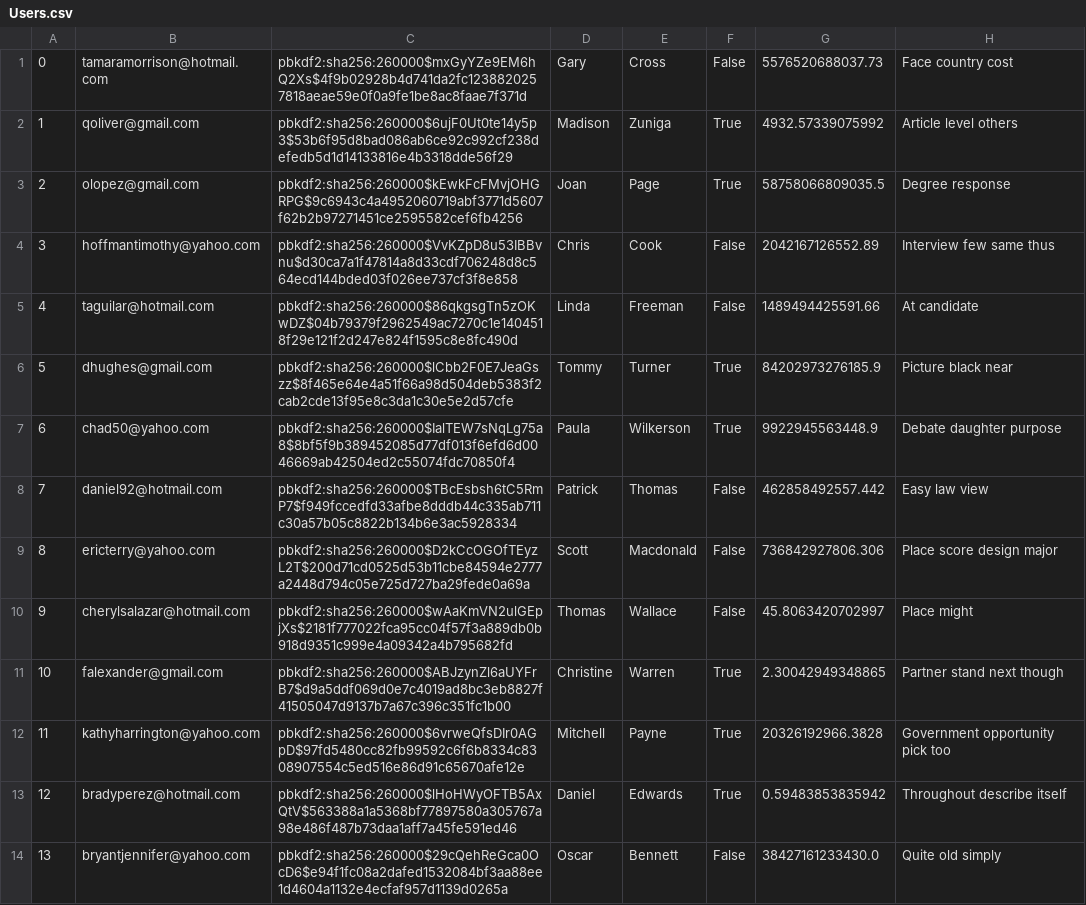
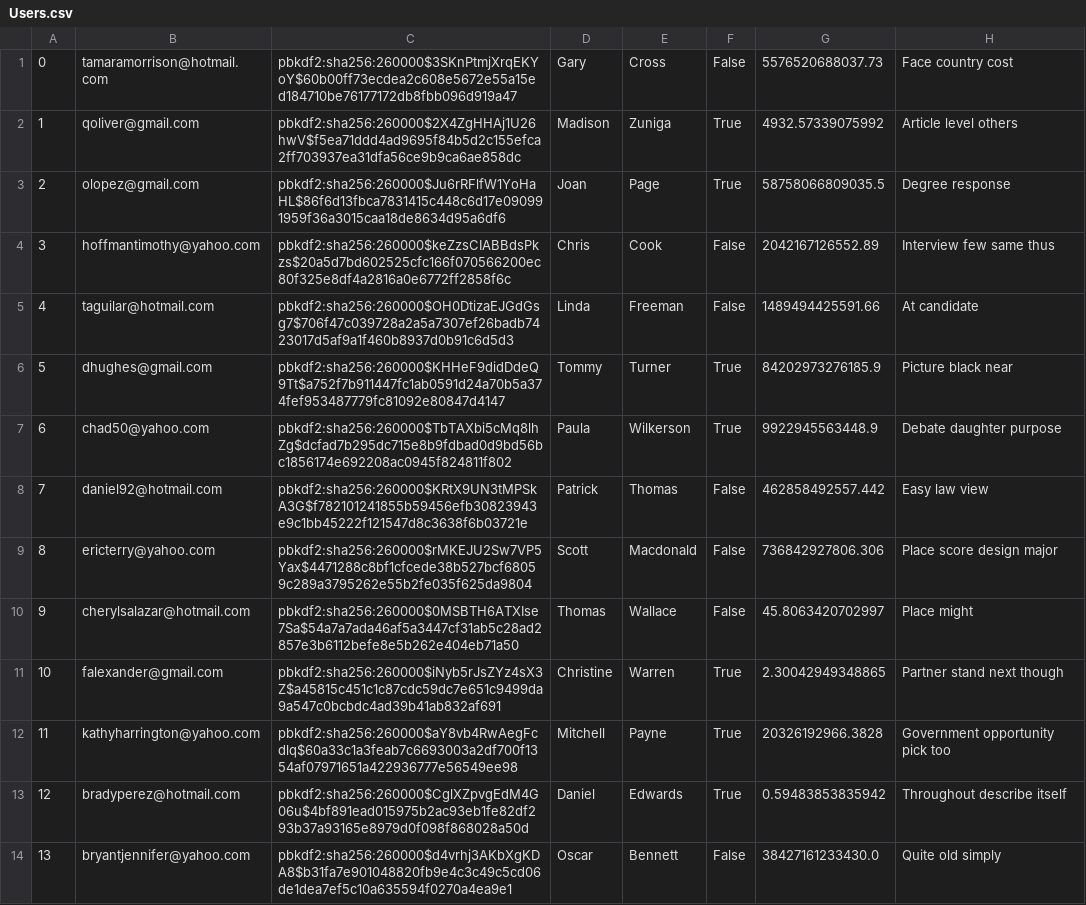
Before and after one commit to chanpark036/Mini-Amazon, a CSV file: db/generated/Users.csv, drawn as a sheet; only a part is shown; the diff covers the shown part only.

```diff
--- a/db/generated/Users.csv
+++ b/db/generated/Users.csv
@@ -1,14 +1,14 @@
-"0","tamaramorrison@hotmail.com","pbkdf2:sha256:260000$mxGyYZe9EM6hQ2Xs$4f9b02928b4d741da2fc1238820257818aeae59e0f0a9fe1be8ac8faae7f371d","Gary","Cross","False","5576520688037.73","Face country cost"
-"1","qoliver@gmail.com","pbkdf2:sha256:260000$6ujF0Ut0te14y5p3$53b6f95d8bad086ab6ce92c992cf238defedb5d1d14133816e4b3318dde56f29","Madison","Zuniga","True","4932.57339075992","Article level others"
-"2","olopez@gmail.com","pbkdf2:sha256:260000$kEwkFcFMvjOHGRPG$9c6943c4a4952060719abf3771d5607f62b2b97271451ce2595582cef6fb4256","Joan","Page","True","58758066809035.5","Degree response"
-"3","hoffmantimothy@yahoo.com","pbkdf2:sha256:260000$VvKZpD8u53IBBvnu$d30ca7a1f47814a8d33cdf706248d8c564ecd144bded03f026ee737cf3f8e858","Chris","Cook","False","2042167126552.89","Interview few same thus"
-"4","taguilar@hotmail.com","pbkdf2:sha256:260000$86qkgsgTn5zOKwDZ$04b79379f2962549ac7270c1e1404518f29e121f2d247e824f1595c8e8fc490d","Linda","Freeman","False","1489494425591.66","At candidate"
-"5","dhughes@gmail.com","pbkdf2:sha256:260000$lCbb2F0E7JeaGszz$8f465e64e4a51f66a98d504deb5383f2cab2cde13f95e8c3da1c30e5e2d57cfe","Tommy","Turner","True","84202973276185.9","Picture black near"
-"6","chad50@yahoo.com","pbkdf2:sha256:260000$IalTEW7sNqLg75a8$8bf5f9b389452085d77df013f6efd6d0046669ab42504ed2c55074fdc70850f4","Paula","Wilkerson","True","9922945563448.9","Debate daughter purpose"
-"7","daniel92@hotmail.com","pbkdf2:sha256:260000$TBcEsbsh6tC5RmP7$f949fccedfd33afbe8dddb44c335ab711c30a57b05c8822b134b6e3ac5928334","Patrick","Thomas","False","462858492557.442","Easy law view"
-"8","ericterry@yahoo.com","pbkdf2:sha256:260000$D2kCcOGOfTEyzL2T$200d71cd0525d53b11cbe84594e2777a2448d794c05e725d727ba29fede0a69a","Scott","Macdonald","False","736842927806.306","Place score design major"
-"9","cherylsalazar@hotmail.com","pbkdf2:sha256:260000$wAaKmVN2ulGEpjXs$2181f777022fca95cc04f57f3a889db0b918d9351c999e4a09342a4b795682fd","Thomas","Wallace","False","45.8063420702997","Place might"
-"10","falexander@gmail.com","pbkdf2:sha256:260000$ABJzynZl6aUYFrB7$d9a5ddf069d0e7c4019ad8bc3eb8827f41505047d9137b7a67c396c351fc1b00","Christine","Warren","True","2.30042949348865","Partner stand next though"
-"11","kathyharrington@yahoo.com","pbkdf2:sha256:260000$6vrweQfsDIr0AGpD$97fd5480cc82fb99592c6f6b8334c8308907554c5ed516e86d91c65670afe12e","Mitchell","Payne","True","20326192966.3828","Government opportunity pick too"
-"12","bradyperez@hotmail.com","pbkdf2:sha256:260000$lHoHWyOFTB5AxQtV$563388a1a5368bf77897580a305767a98e486f487b73daa1aff7a45fe591ed46","Daniel","Edwards","True","0.59483853835942","Throughout describe itself"
-"13","bryantjennifer@yahoo.com","pbkdf2:sha256:260000$29cQehReGca0OcD6$e94f1fc08a2dafed1532084bf3aa88ee1d4604a1132e4ecfaf957d1139d0265a","Oscar","Bennett","False","38427161233430.0","Quite old simply"
+"0","tamaramorrison@hotmail.com","pbkdf2:sha256:260000$3SKnPtmjXrqEKYoY$60b00ff73ecdea2c608e5672e55a15ed184710be76177172db8fbb096d919a47","Gary","Cross","False","5576520688037.73","Face country cost"
+"1","qoliver@gmail.com","pbkdf2:sha256:260000$2X4ZgHHAj1U26hwV$f5ea71ddd4ad9695f84b5d2c155efca2ff703937ea31dfa56ce9b9ca6ae858dc","Madison","Zuniga","True","4932.57339075992","Article level others"
+"2","olopez@gmail.com","pbkdf2:sha256:260000$Ju6rRFlfW1YoHaHL$86f6d13fbca7831415c448c6d17e090991959f36a3015caa18de8634d95a6df6","Joan","Page","True","58758066809035.5","Degree response"
+"3","hoffmantimothy@yahoo.com","pbkdf2:sha256:260000$keZzsCIABBdsPkzs$20a5d7bd602525cfc166f070566200ec80f325e8df4a2816a0e6772ff2858f6c","Chris","Cook","False","2042167126552.89","Interview few same thus"
+"4","taguilar@hotmail.com","pbkdf2:sha256:260000$OH0DtizaEJGdGsg7$706f47c039728a2a5a7307ef26badb7423017d5af9a1f460b8937d0b91c6d5d3","Linda","Freeman","False","1489494425591.66","At candidate"
+"5","dhughes@gmail.com","pbkdf2:sha256:260000$KHHeF9didDdeQ9Tt$a752f7b911447fc1ab0591d24a70b5a374fef953487779fc81092e80847d4147","Tommy","Turner","True","84202973276185.9","Picture black near"
+"6","chad50@yahoo.com","pbkdf2:sha256:260000$TbTAXbi5cMq8lhZg$dcfad7b295dc715e8b9fdbad0d9bd56bc1856174e692208ac0945f824811f802","Paula","Wilkerson","True","9922945563448.9","Debate daughter purpose"
+"7","daniel92@hotmail.com","pbkdf2:sha256:260000$KRtX9UN3tMPSkA3G$f782101241855b59456efb30823943e9c1bb45222f121547d8c3638f6b03721e","Patrick","Thomas","False","462858492557.442","Easy law view"
+"8","ericterry@yahoo.com","pbkdf2:sha256:260000$rMKEJU2Sw7VP5Yax$4471288c8bf1cfcede38b527bcf68059c289a3795262e55b2fe035f625da9804","Scott","Macdonald","False","736842927806.306","Place score design major"
+"9","cherylsalazar@hotmail.com","pbkdf2:sha256:260000$0MSBTH6ATXIse7Sa$54a7a7ada46af5a3447cf31ab5c28ad2857e3b6112befe8e5b262e404eb71a50","Thomas","Wallace","False","45.8063420702997","Place might"
+"10","falexander@gmail.com","pbkdf2:sha256:260000$iNyb5rJsZYz4sX3Z$a45815c451c1c87cdc59dc7e651c9499da9a547c0bcbdc4ad39b41ab832af691","Christine","Warren","True","2.30042949348865","Partner stand next though"
+"11","kathyharrington@yahoo.com","pbkdf2:sha256:260000$aY8vb4RwAegFcdlq$60a33c1a3feab7c6693003a2df700f1354af07971651a422936777e56549ee98","Mitchell","Payne","True","20326192966.3828","Government opportunity pick too"
+"12","bradyperez@hotmail.com","pbkdf2:sha256:260000$CglXZpvgEdM4G06u$4bf891ead015975b2ac93eb1fe82df293b37a93165e8979d0f098f868028a50d","Daniel","Edwards","True","0.59483853835942","Throughout describe itself"
+"13","bryantjennifer@yahoo.com","pbkdf2:sha256:260000$d4vrhj3AKbXgKDA8$b31fa7e901048820fb9e4c3c49c5cd06de1dea7ef5c10a635594f0270a4ea9e1","Oscar","Bennett","False","38427161233430.0","Quite old simply"
```
Also changed, not shown: 86 edited cells elsewhere in this file, db/generated/Products.csv, 5 other files.
